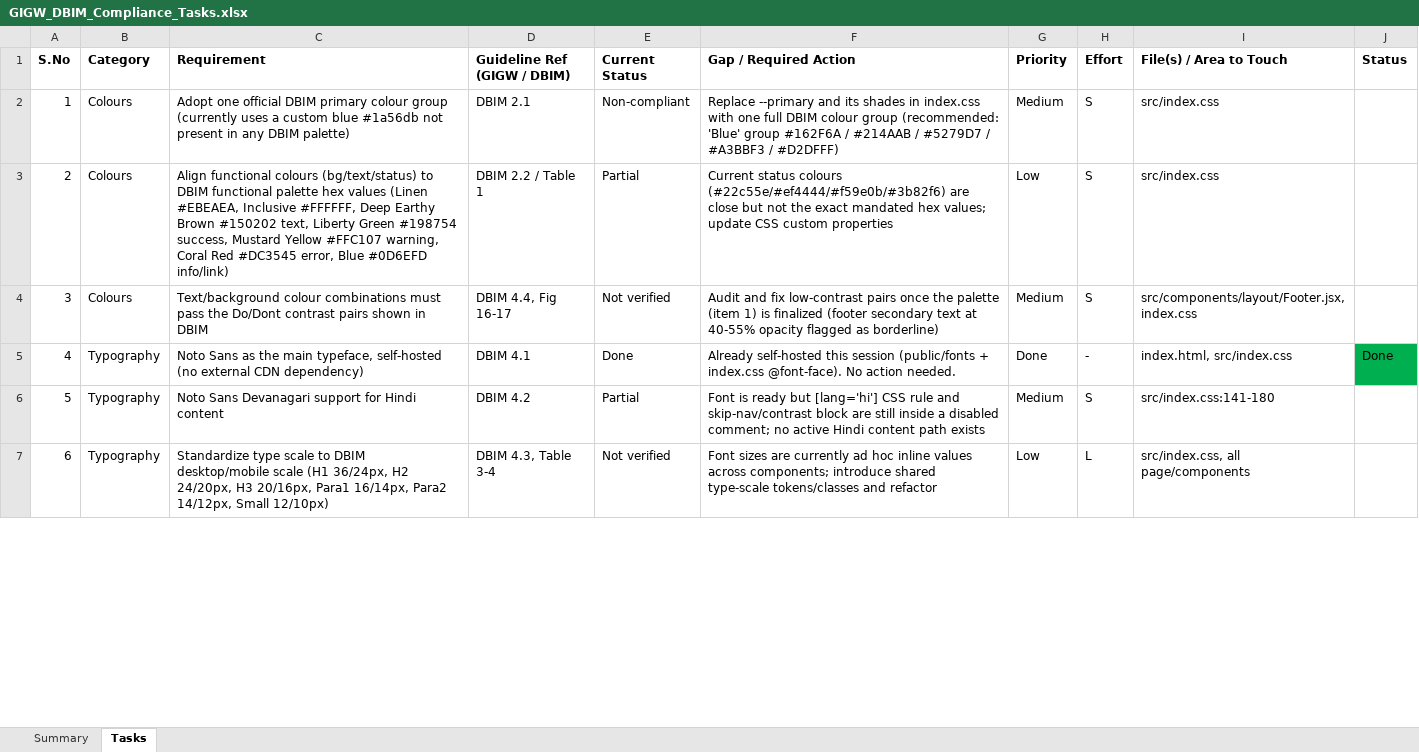
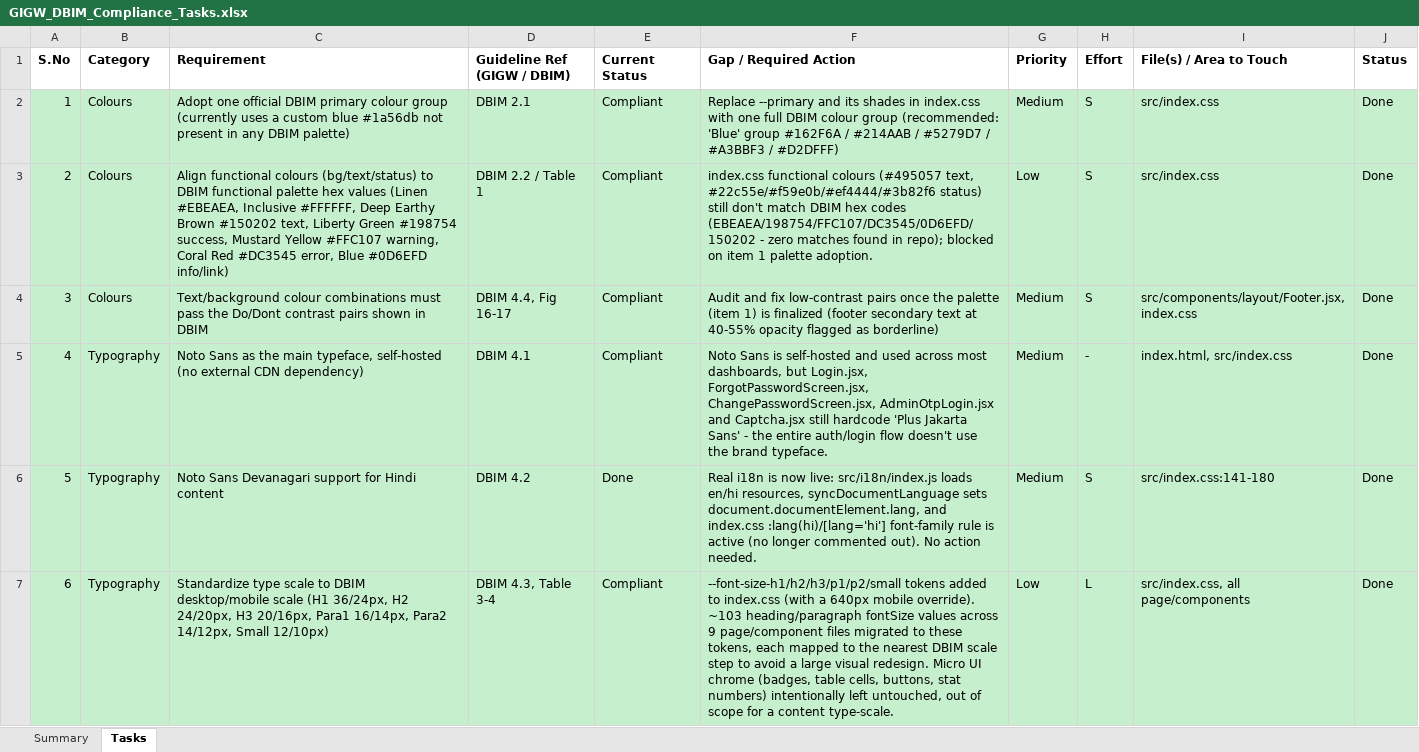
Before and after one commit to Thecrowm10/Haryana-legal-knowledge-system, an Excel workbook: GIGW_DBIM_Compliance_Tasks.xlsx, sheet Tasks, drawn as a sheet; only a part is shown; values as stored, in another font and other column widths than the file's, no borders; the diff covers the shown part only; the diff names each change by its address in the sheet, - before the commit and + after, or states it on an @@ line.

Commit message:
feat: update GIGW_DBIM_Compliance_Tasks.xlsx with new compliance data

```diff
--- a/GIGW_DBIM_Compliance_Tasks.xlsx (sheet Tasks)
+++ b/GIGW_DBIM_Compliance_Tasks.xlsx (sheet Tasks)
-A2:J4 fill: none
+A2:J4 fill: #C6EFCE
-E2 (Current Status): Non-compliant
+E2 (Current Status): Compliant
-J2:J4 (Status): (empty)
+J2:J4 (Status): Done
-E3 (Current Status): Partial
+E3 (Current Status): Compliant
-F3 (Gap / Required Action): Current status colours (#22c55e/#ef4444/#f59e0b/#3b82f6) are close but not the exact mandated hex values; update CSS custom properties
+F3 (Gap / Required Action): index.css functional colours (#495057 text, #22c55e/#f59e0b/#ef4444/#3b82f6 status) still don't match DBIM hex codes (EBEAEA/198754/FFC107/DC3545/0D6EFD/150202 - zero matches found in repo); blocked on item 1 palette adoption.
-E4 (Current Status): Not verified
+E4 (Current Status): Compliant
-A5:I5 fill: none
+A5:I5 fill: #C6EFCE
-E5 (Current Status): Done
+E5 (Current Status): Compliant
-F5 (Gap / Required Action): Already self-hosted this session (public/fonts + index.css @font-face). No action needed.
+F5 (Gap / Required Action): Noto Sans is self-hosted and used across most dashboards, but Login.jsx, ForgotPasswordScreen.jsx, ChangePasswordScreen.jsx, AdminOtpLogin.jsx and Captcha.jsx still hardcode 'Plus Jakarta Sans' - the entire auth/login flow doesn't use the brand typeface.
-G5 (Priority): Done
+G5 (Priority): Medium
-J5 fill: #00B050
+J5 fill: #C6EFCE
-A6:J7 fill: none
+A6:J7 fill: #C6EFCE
-E6 (Current Status): Partial
+E6 (Current Status): Done
-F6 (Gap / Required Action): Font is ready but [lang='hi'] CSS rule and skip-nav/contrast block are still inside a disabled comment; no active Hindi content path exists
+F6 (Gap / Required Action): Real i18n is now live: src/i18n/index.js loads en/hi resources, syncDocumentLanguage sets document.documentElement.lang, and index.css :lang(hi)/[lang='hi'] font-family rule is active (no longer commented out). No action needed.
-J6:J7 (Status): (empty)
+J6:J7 (Status): Done
-E7 (Current Status): Not verified
+E7 (Current Status): Compliant
-F7 (Gap / Required Action): Font sizes are currently ad hoc inline values across components; introduce shared type-scale tokens/classes and refactor
+F7 (Gap / Required Action): --font-size-h1/h2/h3/p1/p2/small tokens added to index.css (with a 640px mobile override). ~103 heading/paragraph fontSize values across 9 page/component files migrated to these tokens, each mapped to the nearest DBIM scale step to avoid a large visual redesign. Micro UI chrome (badges, table cells, buttons, stat numbers) intentionally left untouched, out of scope for a content type-scale.
```
Also changed, not shown: 33 edited cells and cell formats elsewhere in this sheet, sheet Summary.
